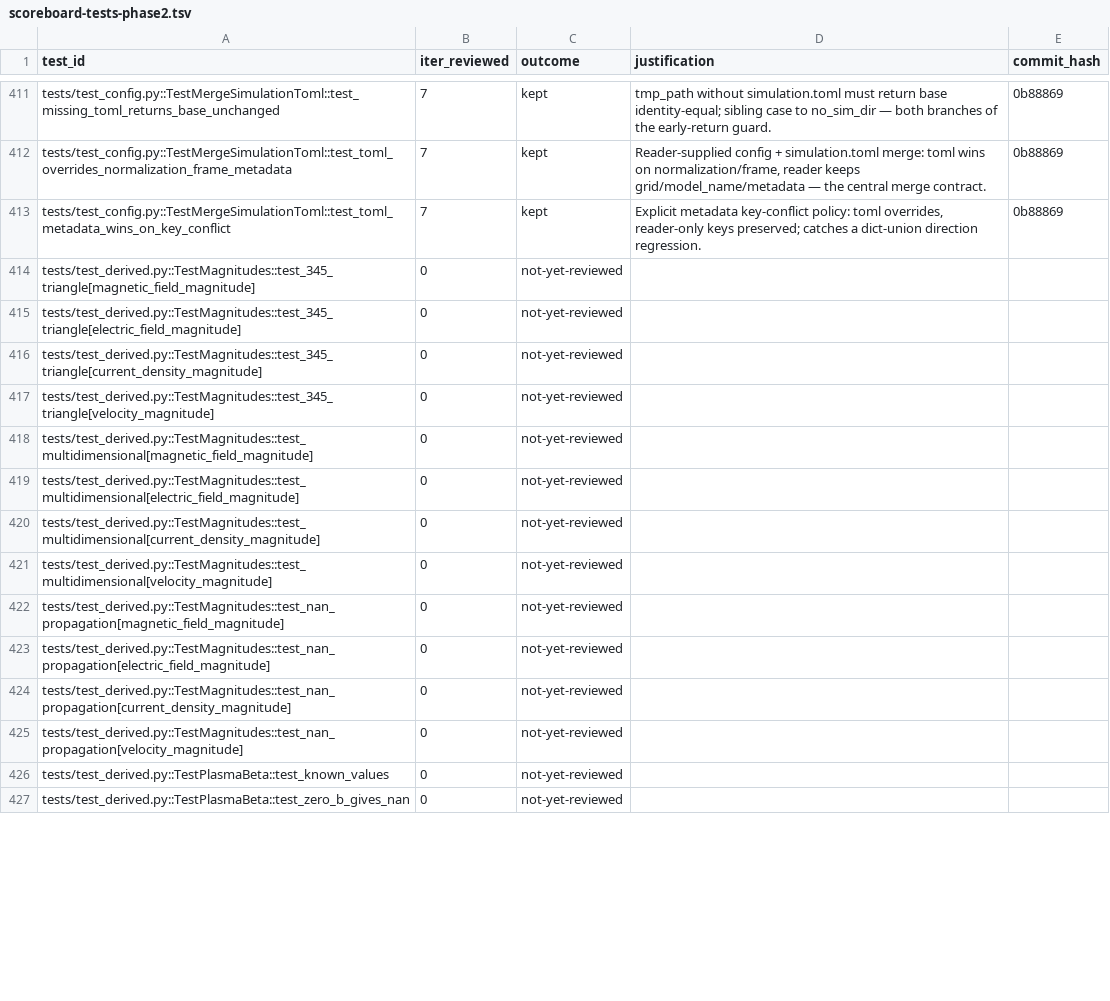
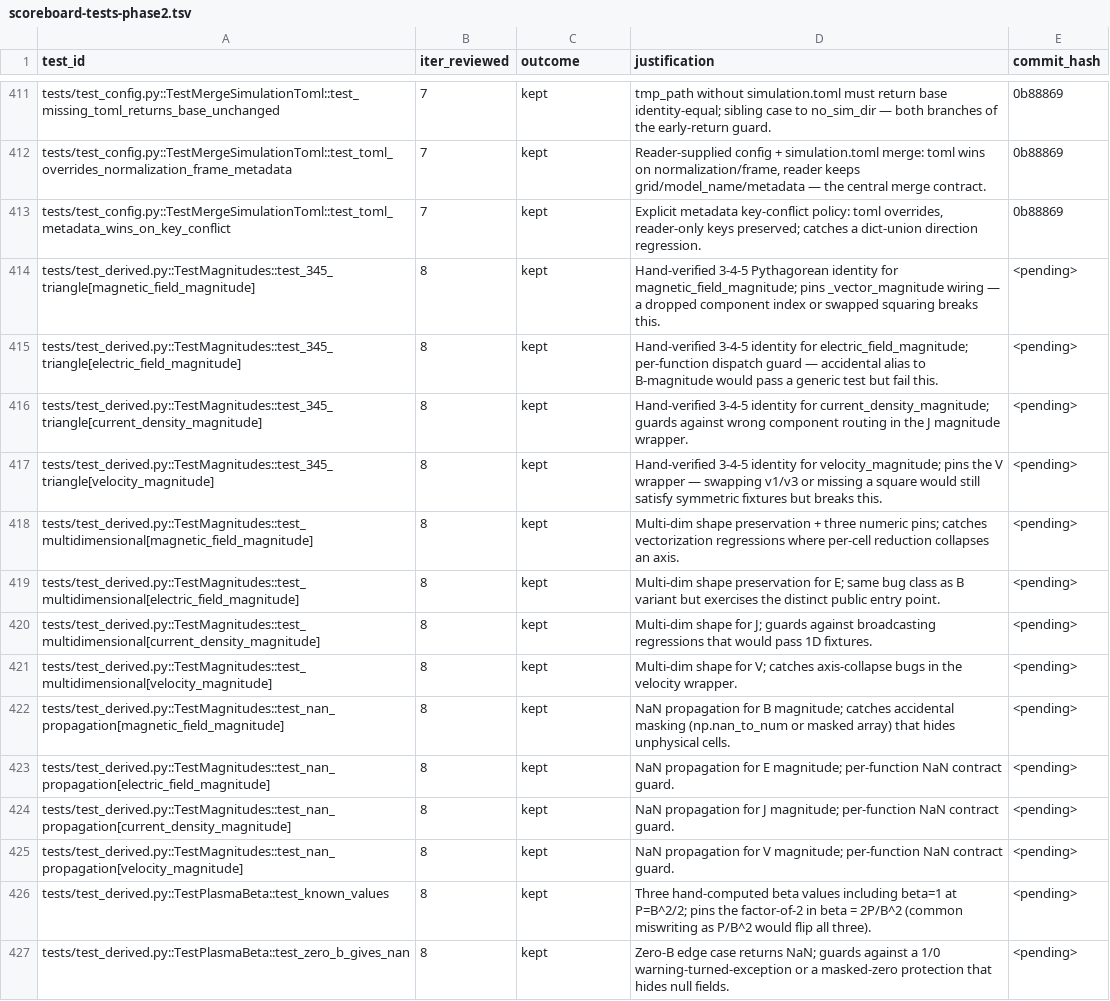
Before and after one commit to rusaitis/pypic, a TSV file: scoreboard-tests-phase2.tsv, drawn as a sheet; only a part is shown, gaps mark what is left out; the diff covers the shown part only.

```diff
--- a/scoreboard-tests-phase2.tsv
+++ b/scoreboard-tests-phase2.tsv
@@ -413,15 +413,15 @@ tests/test_config.py::TestMergeSimulationToml::test_toml_overrides_normalization
 tests/test_config.py::TestMergeSimulationToml::test_toml_metadata_wins_on_key_conflict	7	kept	Explicit metadata key-conflict policy: toml overrides, reader-only keys preserved; catches a dict-union direction regression.	0b88869
-tests/test_derived.py::TestMagnitudes::test_345_triangle[magnetic_field_magnitude]	0	not-yet-reviewed		
-tests/test_derived.py::TestMagnitudes::test_345_triangle[electric_field_magnitude]	0	not-yet-reviewed		
-tests/test_derived.py::TestMagnitudes::test_345_triangle[current_density_magnitude]	0	not-yet-reviewed		
-tests/test_derived.py::TestMagnitudes::test_345_triangle[velocity_magnitude]	0	not-yet-reviewed		
-tests/test_derived.py::TestMagnitudes::test_multidimensional[magnetic_field_magnitude]	0	not-yet-reviewed		
-tests/test_derived.py::TestMagnitudes::test_multidimensional[electric_field_magnitude]	0	not-yet-reviewed		
-tests/test_derived.py::TestMagnitudes::test_multidimensional[current_density_magnitude]	0	not-yet-reviewed		
-tests/test_derived.py::TestMagnitudes::test_multidimensional[velocity_magnitude]	0	not-yet-reviewed		
-tests/test_derived.py::TestMagnitudes::test_nan_propagation[magnetic_field_magnitude]	0	not-yet-reviewed		
-tests/test_derived.py::TestMagnitudes::test_nan_propagation[electric_field_magnitude]	0	not-yet-reviewed		
-tests/test_derived.py::TestMagnitudes::test_nan_propagation[current_density_magnitude]	0	not-yet-reviewed		
-tests/test_derived.py::TestMagnitudes::test_nan_propagation[velocity_magnitude]	0	not-yet-reviewed		
-tests/test_derived.py::TestPlasmaBeta::test_known_values	0	not-yet-reviewed		
-tests/test_derived.py::TestPlasmaBeta::test_zero_b_gives_nan	0	not-yet-reviewed		
+tests/test_derived.py::TestMagnitudes::test_345_triangle[magnetic_field_magnitude]	8	kept	Hand-verified 3-4-5 Pythagorean identity for magnetic_field_magnitude; pins _vector_magnitude wiring — a dropped component index or swapped squaring breaks this.	<pending>
+tests/test_derived.py::TestMagnitudes::test_345_triangle[electric_field_magnitude]	8	kept	Hand-verified 3-4-5 identity for electric_field_magnitude; per-function dispatch guard — accidental alias to B-magnitude would pass a generic test but fail this.	<pending>
+tests/test_derived.py::TestMagnitudes::test_345_triangle[current_density_magnitude]	8	kept	Hand-verified 3-4-5 identity for current_density_magnitude; guards against wrong component routing in the J magnitude wrapper.	<pending>
+tests/test_derived.py::TestMagnitudes::test_345_triangle[velocity_magnitude]	8	kept	Hand-verified 3-4-5 identity for velocity_magnitude; pins the V wrapper — swapping v1/v3 or missing a square would still satisfy symmetric fixtures but breaks this.	<pending>
+tests/test_derived.py::TestMagnitudes::test_multidimensional[magnetic_field_magnitude]	8	kept	Multi-dim shape preservation + three numeric pins; catches vectorization regressions where per-cell reduction collapses an axis.	<pending>
+tests/test_derived.py::TestMagnitudes::test_multidimensional[electric_field_magnitude]	8	kept	Multi-dim shape preservation for E; same bug class as B variant but exercises the distinct public entry point.	<pending>
+tests/test_derived.py::TestMagnitudes::test_multidimensional[current_density_magnitude]	8	kept	Multi-dim shape for J; guards against broadcasting regressions that would pass 1D fixtures.	<pending>
+tests/test_derived.py::TestMagnitudes::test_multidimensional[velocity_magnitude]	8	kept	Multi-dim shape for V; catches axis-collapse bugs in the velocity wrapper.	<pending>
+tests/test_derived.py::TestMagnitudes::test_nan_propagation[magnetic_field_magnitude]	8	kept	NaN propagation for B magnitude; catches accidental masking (np.nan_to_num or masked array) that hides unphysical cells.	<pending>
+tests/test_derived.py::TestMagnitudes::test_nan_propagation[electric_field_magnitude]	8	kept	NaN propagation for E magnitude; per-function NaN contract guard.	<pending>
+tests/test_derived.py::TestMagnitudes::test_nan_propagation[current_density_magnitude]	8	kept	NaN propagation for J magnitude; per-function NaN contract guard.	<pending>
+tests/test_derived.py::TestMagnitudes::test_nan_propagation[velocity_magnitude]	8	kept	NaN propagation for V magnitude; per-function NaN contract guard.	<pending>
+tests/test_derived.py::TestPlasmaBeta::test_known_values	8	kept	Three hand-computed beta values including beta=1 at P=B^2/2; pins the factor-of-2 in beta = 2P/B^2 (common miswriting as P/B^2 would flip all three).	<pending>
+tests/test_derived.py::TestPlasmaBeta::test_zero_b_gives_nan	8	kept	Zero-B edge case returns NaN; guards against a 1/0 warning-turned-exception or a masked-zero protection that hides null fields.	<pending>
```
Also changed, not shown: 144 edited cells elsewhere in this file.
